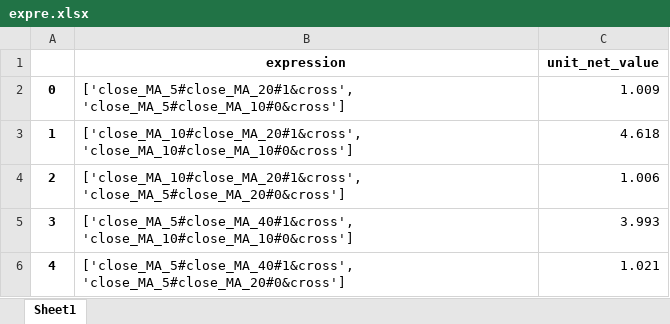
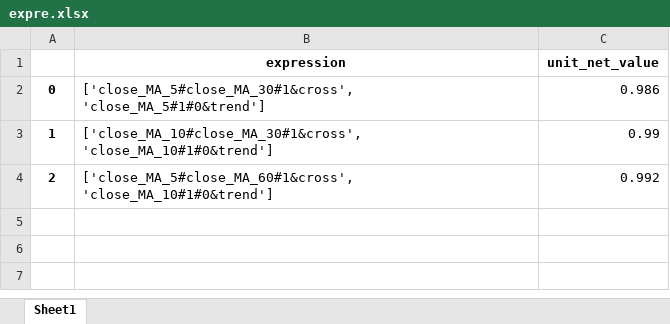
Before and after one commit to fagan2888/big, an Excel workbook: meta_stra_framwork/result/jiang_2/expre.xlsx, sheet Sheet1, drawn as a sheet; values as stored, in another font and other column widths than the file's, no borders; the diff names each change by its address in the sheet, - before the commit and + after, or states it on an @@ line.

```diff
--- a/meta_stra_framwork/result/jiang_2/expre.xlsx (sheet Sheet1)
+++ b/meta_stra_framwork/result/jiang_2/expre.xlsx (sheet Sheet1)
-B2 (expression): ['close_MA_5#close_MA_20#1&cross', 'close_MA_5#close_MA_10#0&cross']
+B2 (expression): ['close_MA_5#close_MA_30#1&cross', 'close_MA_5#1#0&trend']
-C2 (unit_net_value): 1.009
+C2 (unit_net_value): 0.986
-B3 (expression): ['close_MA_10#close_MA_20#1&cross', 'close_MA_10#close_MA_10#0&cross']
+B3 (expression): ['close_MA_10#close_MA_30#1&cross', 'close_MA_10#1#0&trend']
-C3 (unit_net_value): 4.618
+C3 (unit_net_value): 0.99
-B4 (expression): ['close_MA_10#close_MA_20#1&cross', 'close_MA_5#close_MA_20#0&cross']
+B4 (expression): ['close_MA_5#close_MA_60#1&cross', 'close_MA_10#1#0&trend']
-C4 (unit_net_value): 1.006
+C4 (unit_net_value): 0.992
-row 5: 3 | ['close_MA_5#close_MA_40#1&cross', 'close_MA_10#close_MA_10#0&cross'] | 3.993
-row 6: 4 | ['close_MA_5#close_MA_40#1&cross', 'close_MA_5#close_MA_20#0&cross'] | 1.021
```
Also changed, not shown: meta_stra_framwork/result/jiang_2/unit.xlsx, 7 other files.
